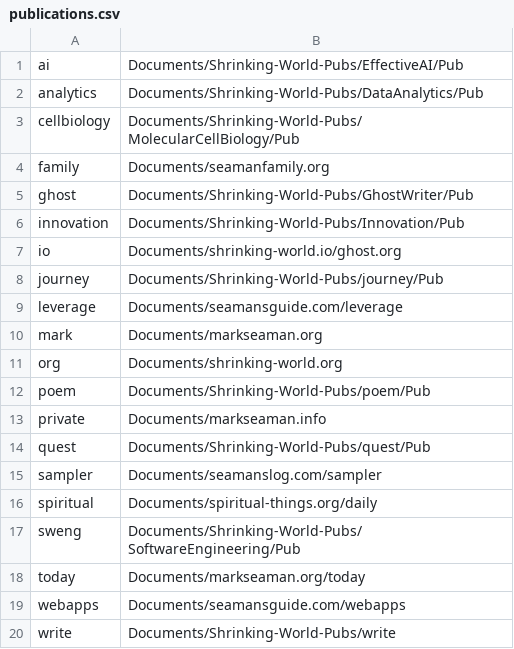
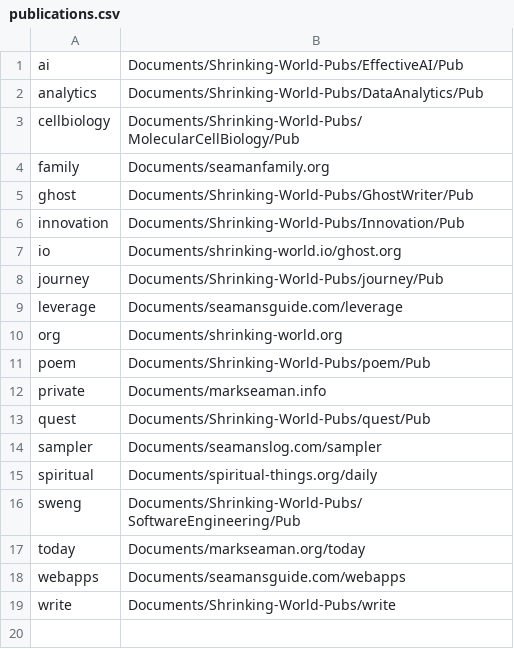
Before and after one commit to Mark-Seaman/DigitalOcean-2023, a CSV file: Documents/publications.csv, drawn as a sheet; the diff names each change by its address in the sheet, - before the commit and + after, or states it on an @@ line.

```diff
--- a/Documents/publications.csv
+++ b/Documents/publications.csv
-row 10: mark | Documents/markseaman.org
```
Also changed, not shown: 6 other files.
